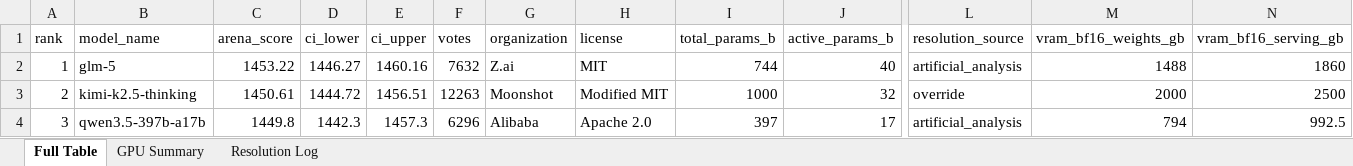
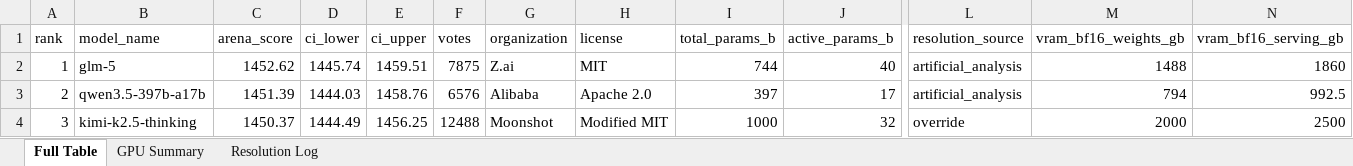
Before and after one commit to kmvaidya/llm-arena-vram-calc, an Excel workbook: arena_enrichment/output/arena_leaderboard_enriched.xlsx, sheet Full Table, drawn as a sheet; only a part is shown, gaps mark what is left out; values as stored, in another font and other column widths than the file's, no cell formats; the diff covers the shown part only; the diff names each change by its address in the sheet, - before the commit and + after, or states it on an @@ line.

```diff
--- a/arena_enrichment/output/arena_leaderboard_enriched.xlsx (sheet Full Table)
+++ b/arena_enrichment/output/arena_leaderboard_enriched.xlsx (sheet Full Table)
-C2 (arena_score): 1453.22
+C2 (arena_score): 1452.62
-D2 (ci_lower): 1446.27
+D2 (ci_lower): 1445.74
-E2 (ci_upper): 1460.16
+E2 (ci_upper): 1459.51
-F2 (votes): 7632
+F2 (votes): 7875
-B3 (model_name): kimi-k2.5-thinking
+B3 (model_name): qwen3.5-397b-a17b
-C3 (arena_score): 1450.61
+C3 (arena_score): 1451.39
-D3 (ci_lower): 1444.72
+D3 (ci_lower): 1444.03
-E3 (ci_upper): 1456.51
+E3 (ci_upper): 1458.76
-F3 (votes): 12263
+F3 (votes): 6576
-G3 (organization): Moonshot
+G3 (organization): Alibaba
-H3 (license): Modified MIT
+H3 (license): Apache 2.0
-I3 (total_params_b): 1000
+I3 (total_params_b): 397
-J3 (active_params_b): 32
+J3 (active_params_b): 17
-L3 (resolution_source): override
+L3 (resolution_source): artificial_analysis
-M3 (vram_bf16_weights_gb): 2000
+M3 (vram_bf16_weights_gb): 794
-N3 (vram_bf16_serving_gb): 2500
+N3 (vram_bf16_serving_gb): 992.5
-B4 (model_name): qwen3.5-397b-a17b
+B4 (model_name): kimi-k2.5-thinking
-C4 (arena_score): 1449.8
+C4 (arena_score): 1450.37
-D4 (ci_lower): 1442.3
+D4 (ci_lower): 1444.49
-E4 (ci_upper): 1457.3
+E4 (ci_upper): 1456.25
-F4 (votes): 6296
+F4 (votes): 12488
-G4 (organization): Alibaba
+G4 (organization): Moonshot
-H4 (license): Apache 2.0
+H4 (license): Modified MIT
-I4 (total_params_b): 397
+I4 (total_params_b): 1000
-J4 (active_params_b): 17
+J4 (active_params_b): 32
-L4 (resolution_source): artificial_analysis
+L4 (resolution_source): override
-M4 (vram_bf16_weights_gb): 794
+M4 (vram_bf16_weights_gb): 2000
-N4 (vram_bf16_serving_gb): 992.5
+N4 (vram_bf16_serving_gb): 2500
```
Also changed, not shown: 3 added rows, 3 removed rows and 710 edited cells elsewhere in this sheet, sheet GPU Summary, sheet Resolution Log, cell formats, 2 other files.
